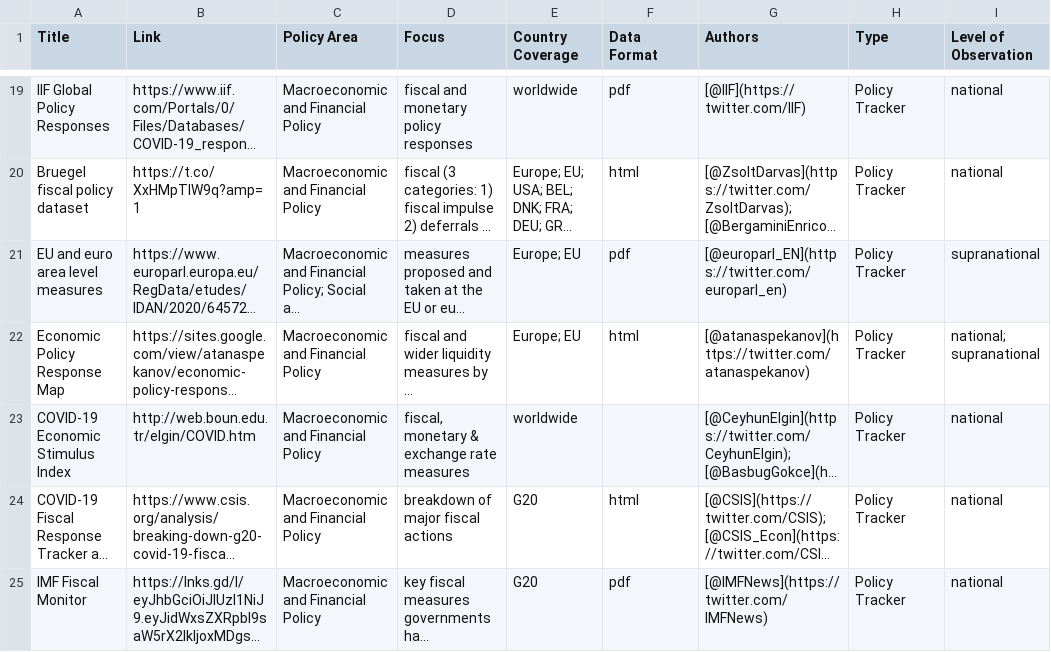
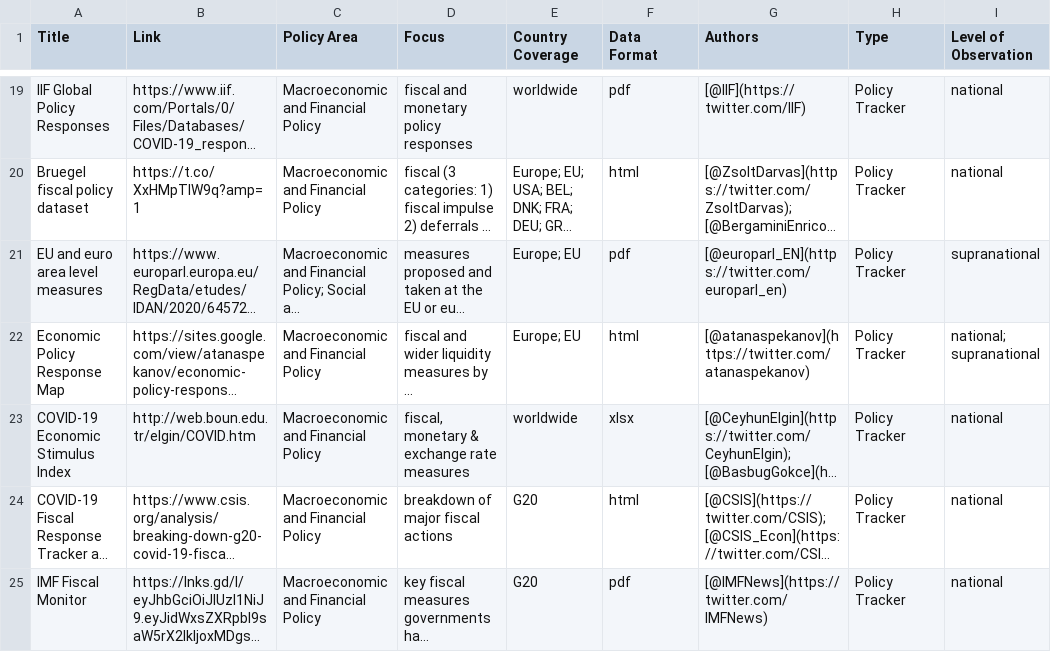
Before and after one commit to lukaslehner/supertracker, a CSV file: _data/trackers.csv, drawn as a sheet; only a part is shown, gaps mark what is left out; long unchanged cells end in …; the diff names each change by its address in the sheet, - before the commit and + after, or states it on an @@ line.

Commit message:
fix: add data format

```diff
--- a/_data/trackers.csv
+++ b/_data/trackers.csv
-F23 (Data Format): (empty)
+F23 (Data Format): xlsx
```
